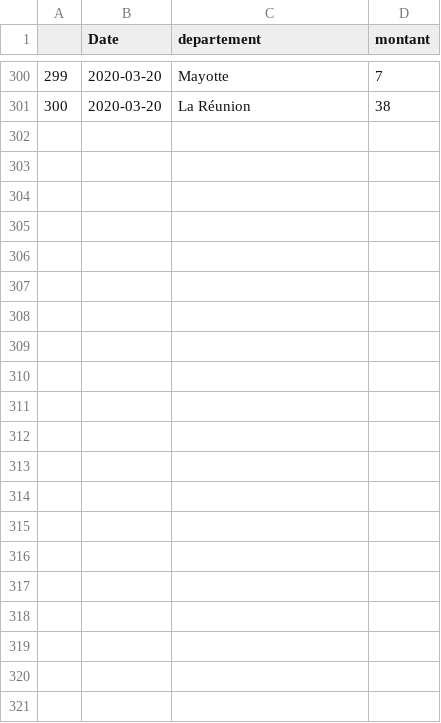
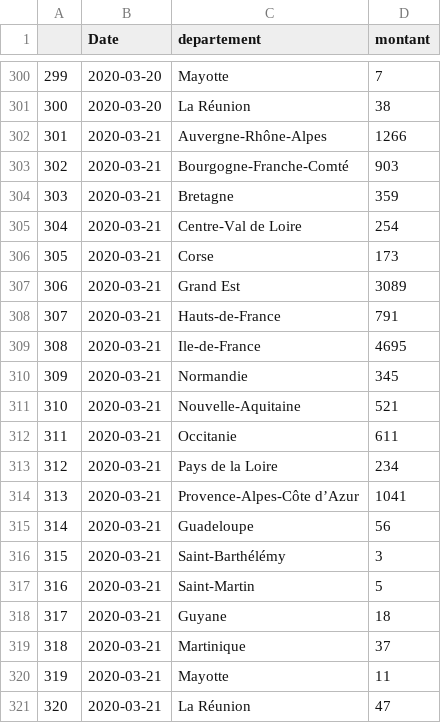
Before and after one commit to AmaurydeVicq/hello-world, a CSV file: Data/France.csv, drawn as a sheet; only a part is shown, gaps mark what is left out; the diff names each change by its address in the sheet, - before the commit and + after, or states it on an @@ line.

Commit message:
New data and small script update

```diff
--- a/Data/France.csv
+++ b/Data/France.csv
+row 302: 301 | 2020-03-21 | Auvergne-Rhône-Alpes | 1266
+row 303: 302 | 2020-03-21 | Bourgogne-Franche-Comté | 903
+row 304: 303 | 2020-03-21 | Bretagne | 359
+row 305: 304 | 2020-03-21 | Centre-Val de Loire | 254
+row 306: 305 | 2020-03-21 | Corse | 173
+row 307: 306 | 2020-03-21 | Grand Est | 3089
+row 308: 307 | 2020-03-21 | Hauts-de-France | 791
+row 309: 308 | 2020-03-21 | Ile-de-France | 4695
+row 310: 309 | 2020-03-21 | Normandie | 345
+row 311: 310 | 2020-03-21 | Nouvelle-Aquitaine | 521
+row 312: 311 | 2020-03-21 | Occitanie | 611
+row 313: 312 | 2020-03-21 | Pays de la Loire | 234
+row 314: 313 | 2020-03-21 | Provence-Alpes-Côte d’Azur | 1041
+row 315: 314 | 2020-03-21 | Guadeloupe | 56
+row 316: 315 | 2020-03-21 | Saint-Barthélémy | 3
+row 317: 316 | 2020-03-21 | Saint-Martin | 5
+row 318: 317 | 2020-03-21 | Guyane | 18
+row 319: 318 | 2020-03-21 | Martinique | 37
+row 320: 319 | 2020-03-21 | Mayotte | 11
+row 321: 320 | 2020-03-21 | La Réunion | 47
```
Also changed, not shown: Data/Belgique.csv, Data/Shiny_ap.csv, 5 other files.
